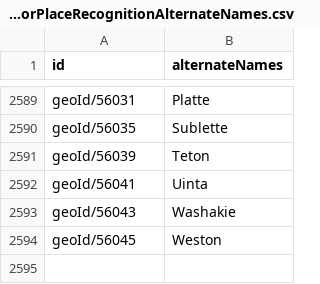
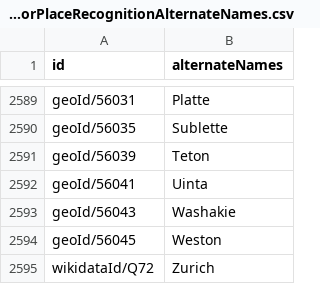
Before and after one commit to datacommonsorg/mixer, a CSV file: internal/store/files/WorldGeosForPlaceRecognitionAlternateNames.csv, drawn as a sheet; only a part is shown, gaps mark what is left out; the diff names each change by its address in the sheet, - before the commit and + after, or states it on an @@ line.

Commit message:
Add alternate name for zurich

```diff
--- a/internal/store/files/WorldGeosForPlaceRecognitionAlternateNames.csv
+++ b/internal/store/files/WorldGeosForPlaceRecognitionAlternateNames.csv
+row 2595: wikidataId/Q72 | Zurich
```
